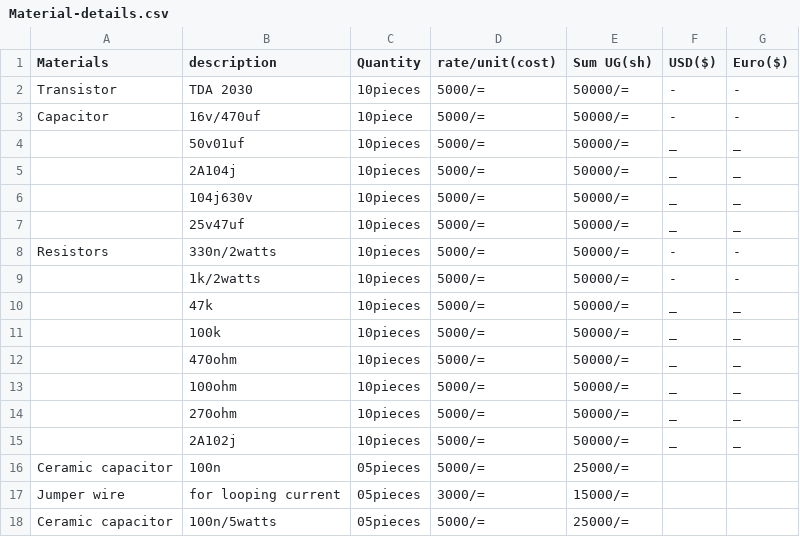
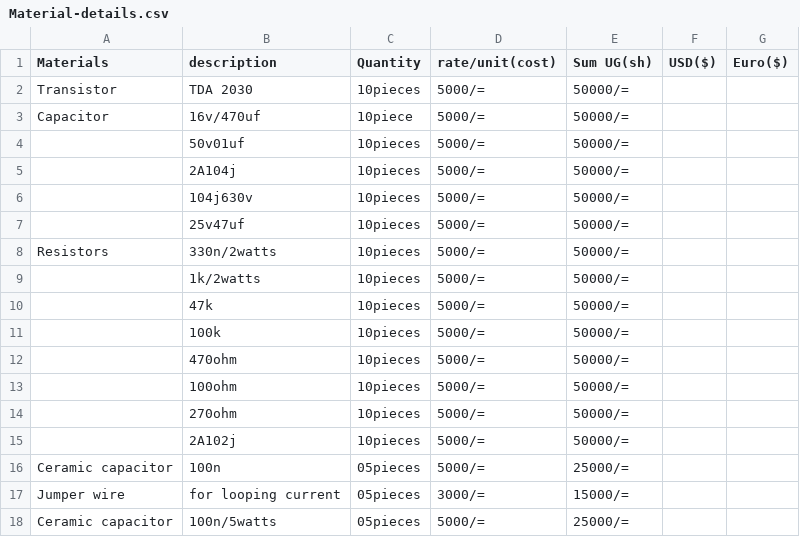
Before and after one commit to chardso/Building-a-DIY-audio-ultra-bass-amplifier, a CSV file: Material-details.csv, drawn as a sheet; only a part is shown.

Commit message:
Update Material-details.csv

```diff
--- a/Material-details.csv
+++ b/Material-details.csv
@@ -1,16 +1,16 @@
 Materials, description, Quantity,rate/unit(cost), Sum UG(sh),USD($),Euro($)
-Transistor,TDA 2030,10pieces,5000/=,50000/=,-,-
-Capacitor,16v/470uf,10piece,5000/=,50000/=,-,-
-         ,50v01uf,10pieces,5000/=,50000/=,_,_
-         ,2A104j,10pieces,5000/=,50000/=,_,_
-         ,104j630v,10pieces,5000/=,50000/=,_,_
-         , 25v47uf,10pieces,5000/=,50000/=,_,_
-Resistors,330n/2watts,10pieces,5000/=,50000/=,-,-
-         ,1k/2watts,10pieces,5000/=,50000/=,-,-
-         ,47k      ,10pieces,5000/=,50000/=,_,_
-         ,100k     ,10pieces,5000/=,50000/=,_,_
-         ,470ohm   ,10pieces,5000/=,50000/=,_,_
-         ,100ohm   ,10pieces,5000/=,50000/=,_,_
-         ,270ohm   ,10pieces,5000/=,50000/=,_,_
-         ,2A102j   ,10pieces,5000/=,50000/=,_,_
+Transistor,TDA 2030,10pieces,5000/=,50000/=,,
+Capacitor,16v/470uf,10piece,5000/=,50000/=,,
+         ,50v01uf,10pieces,5000/=,50000/=,,
+         ,2A104j,10pieces,5000/=,50000/=,,
+         ,104j630v,10pieces,5000/=,50000/=,,
+         , 25v47uf,10pieces,5000/=,50000/=,,
+Resistors,330n/2watts,10pieces,5000/=,50000/=,,
+         ,1k/2watts,10pieces,5000/=,50000/=,,
+         ,47k      ,10pieces,5000/=,50000/=,,
+         ,100k     ,10pieces,5000/=,50000/=,,
+         ,470ohm   ,10pieces,5000/=,50000/=,,
+         ,100ohm   ,10pieces,5000/=,50000/=,,
+         ,270ohm   ,10pieces,5000/=,50000/=,,
+         ,2A102j   ,10pieces,5000/=,50000/=,,
 Ceramic capacitor,100n,05pieces,5000/=,25000/=,,
```
